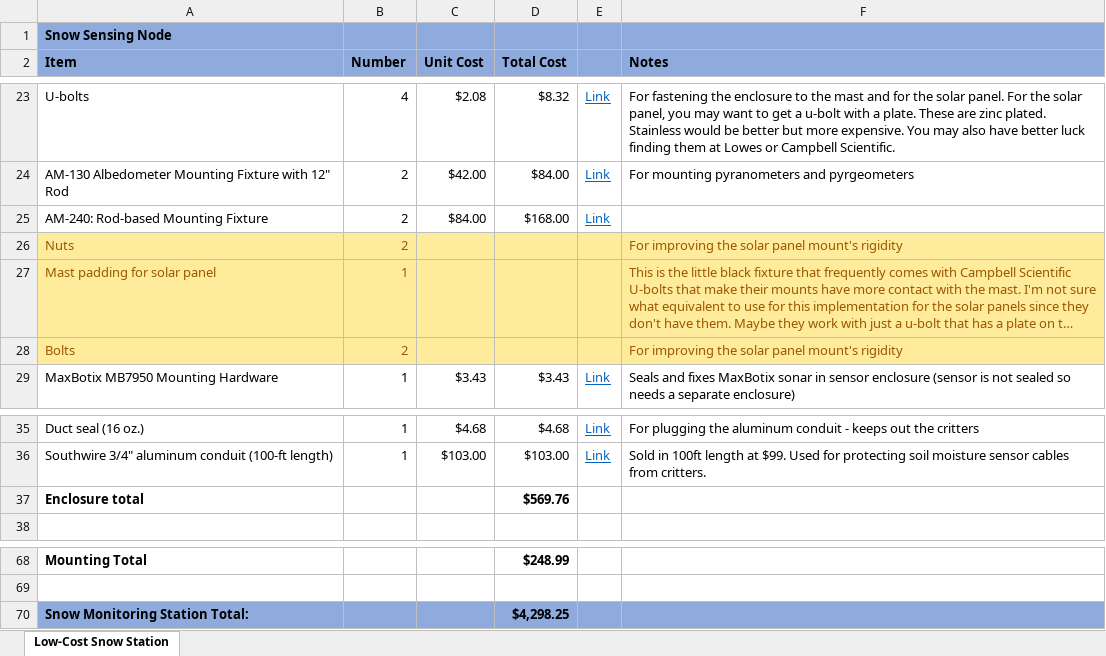
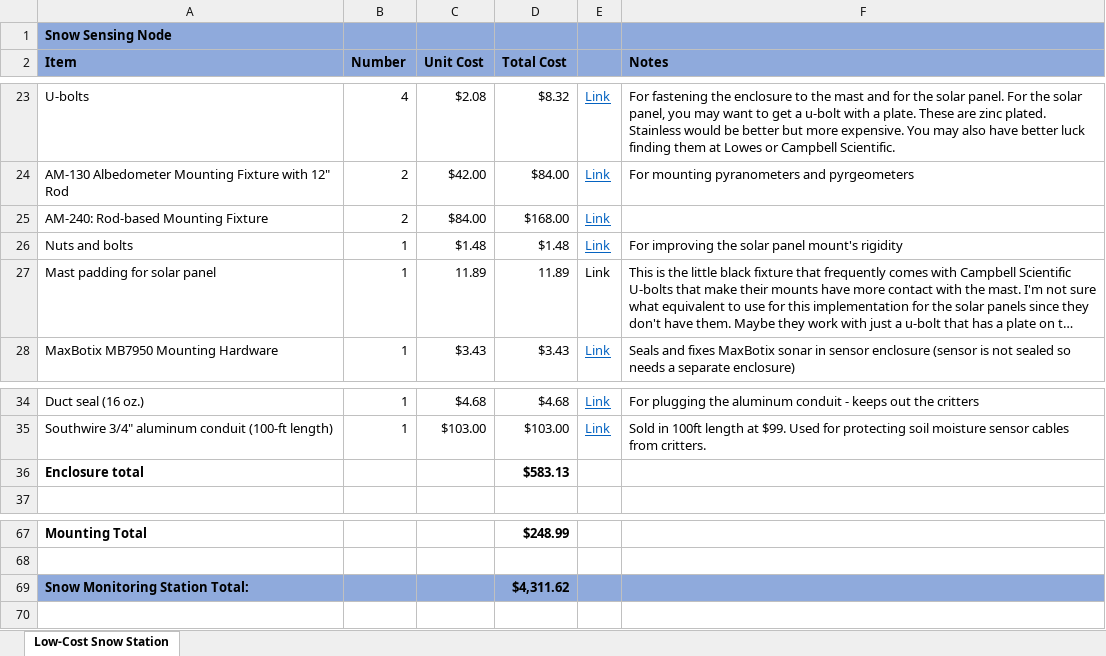
Before and after one commit to CIROH-Snow/snow_sensing, an Excel workbook: hardware/hardware_spreadsheet_not_campbellsci.xlsx, sheet Low-Cost Snow Station, drawn as a sheet; only a part is shown, gaps mark what is left out; long unchanged cells end in …; values as stored, in another font and other column widths than the file's, no borders; removed rows and columns are numbered as before the commit, all else as after; the diff names each change by its address in the sheet, - before the commit and + after, or states it on an @@ line.

Commit message:
Added construction images and updated some hardware items in the spreadsheet

```diff
--- a/hardware/hardware_spreadsheet_not_campbellsci.xlsx (sheet Low-Cost Snow Station)
+++ b/hardware/hardware_spreadsheet_not_campbellsci.xlsx (sheet Low-Cost Snow Station)
-row 26: Nuts | 2 |  |  |  | For improving the solar panel mount's rigidity
+row 26: Nuts and bolts | 1 | $1.48 | $1.48 | Link | For improving the solar panel mount's rigidity
-A27:F27 fill: #FFEB9C
+A27:F27 fill: none
-A27:B27 text colour: #9C5700
+A27:B27 text colour: black
-C27 (Unit Cost): (empty)
+C27 (Unit Cost): 11.89
-D27 (Total Cost): (empty)
+D27 (Total Cost): 11.89
-E27: (empty)
+E27: Link
-F27 text colour: #9C5700
+F27 text colour: black
-row 28: Bolts | 2 |  |  |  | For improving the solar panel mount's rigidity
-D36 (Total Cost): $569.76
+D36 (Total Cost): $583.13
-D69 (Total Cost): $4,298.25
+D69 (Total Cost): $4,311.62
```
Also changed, not shown: formulas that keep their value, 4 other files.
